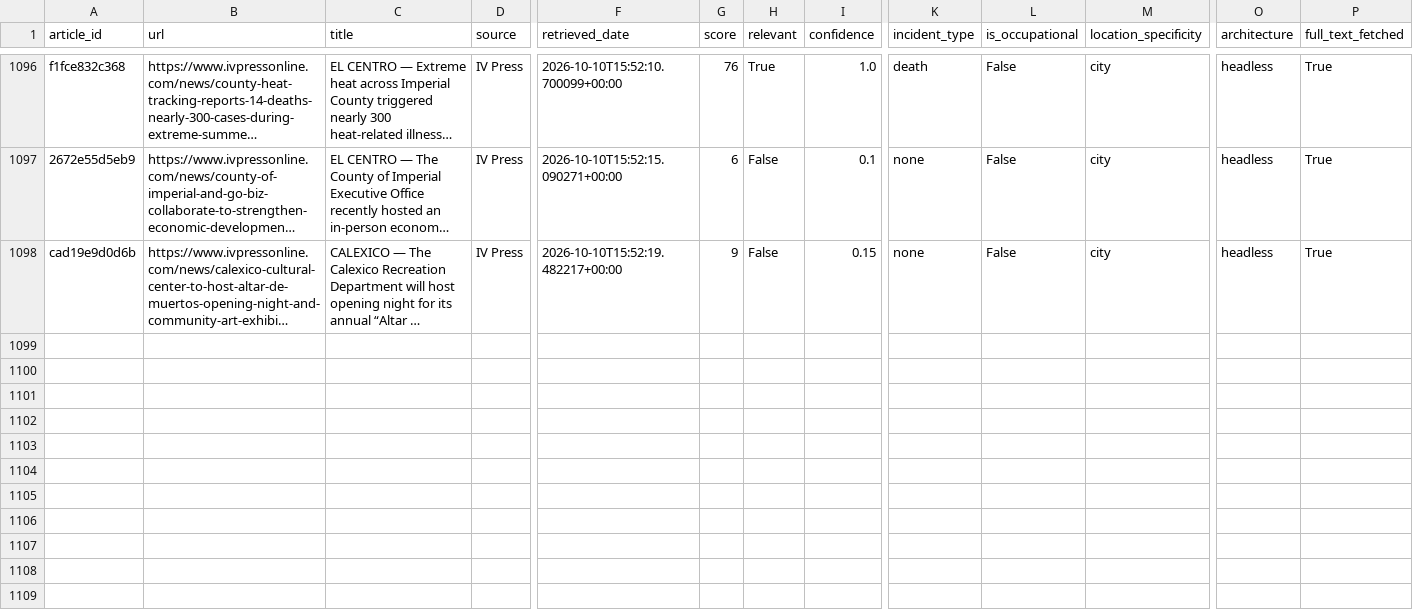
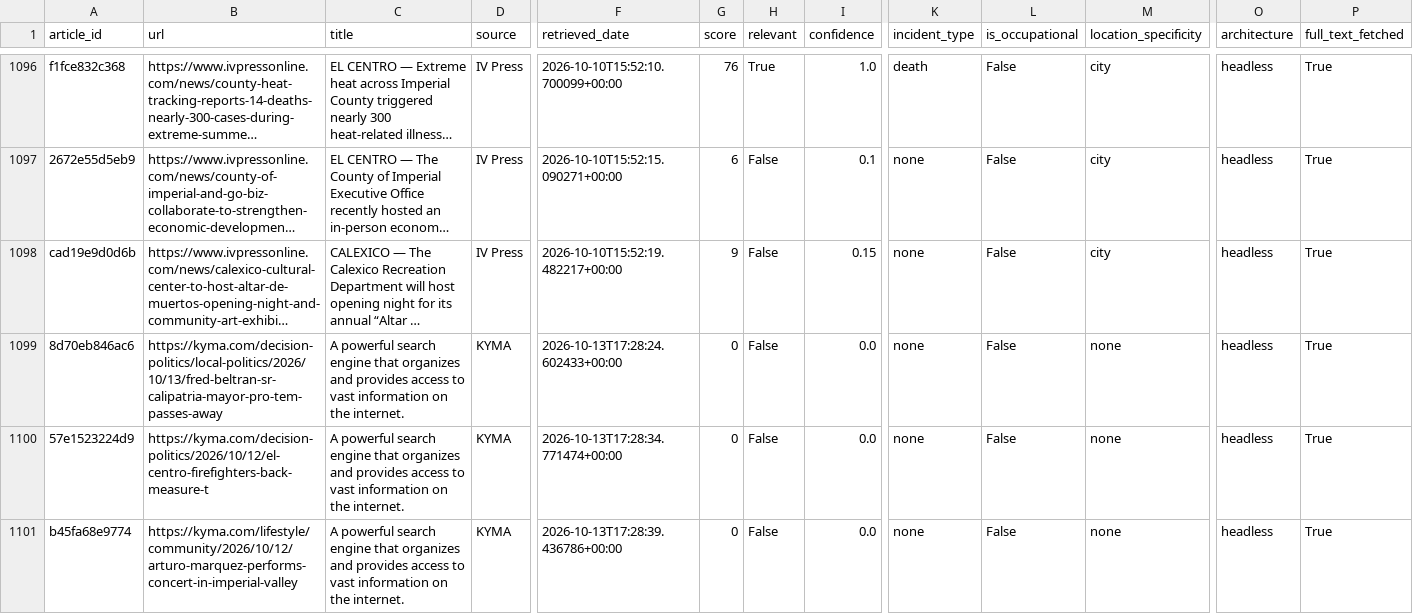
Before and after one commit to theaenache/4branch-iv-heatwatch, a CSV file: data/headless_scored.csv, drawn as a sheet; only a part is shown, gaps mark what is left out; long unchanged cells end in …; rows hold the shown columns only; the diff covers the shown part only; the diff names each change by its address in the sheet, - before the commit and + after, or states it on an @@ line.

```diff
--- a/data/headless_scored.csv
+++ b/data/headless_scored.csv
+row 1099: 8d70eb846ac6 | https://kyma.com/decision-politics/local-politics/2026/10/13/fred-beltran-sr-calipatria-mayor-pro-tem-passes-away | A powerful search engine that organizes and provides access to vast information on the internet. | KYMA | 2026-10-13T17:28:24.602433+00:00 | 0 | False | 0.0 | none | False | none | headless | True
+row 1100: 57e1523224d9 | https://kyma.com/decision-politics/2026/10/12/el-centro-firefighters-back-measure-t | A powerful search engine that organizes and provides access to vast information on the internet. | KYMA | 2026-10-13T17:28:34.771474+00:00 | 0 | False | 0.0 | none | False | none | headless | True
+row 1101: b45fa68e9774 | https://kyma.com/lifestyle/community/2026/10/12/arturo-marquez-performs-concert-in-imperial-valley | A powerful search engine that organizes and provides access to vast information on the internet. | KYMA | 2026-10-13T17:28:39.436786+00:00 | 0 | False | 0.0 | none | False | none | headless | True
```
Also changed, not shown: 9 added rows elsewhere in this file, data/rss_scored.csv, 1 other file.
